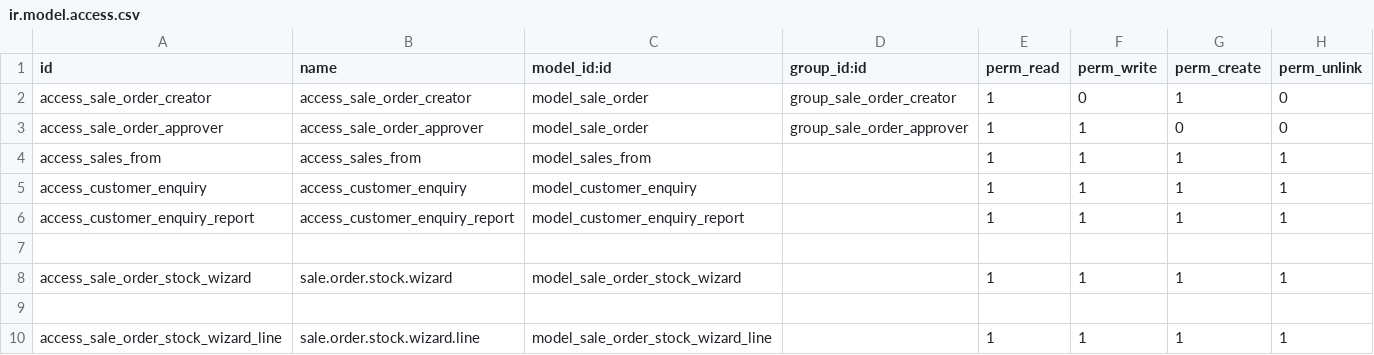
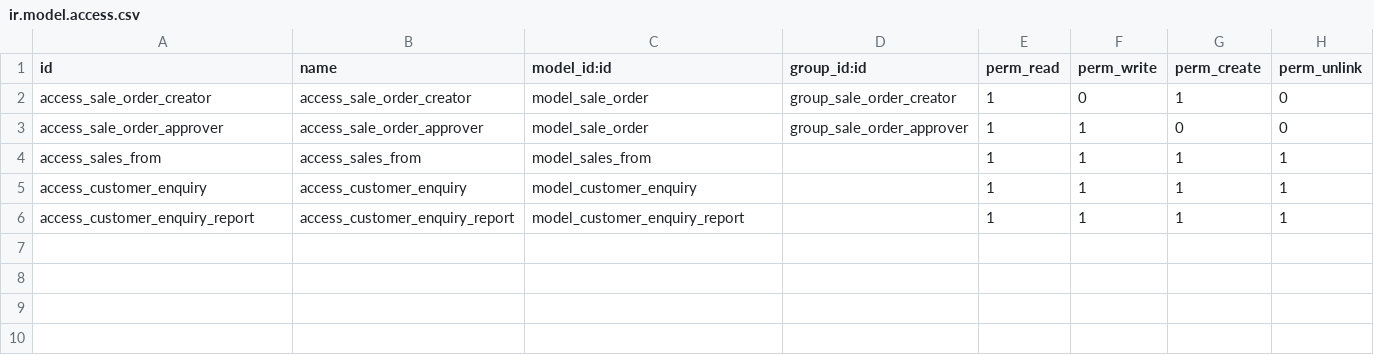
Before and after one commit to TsadikuKibru21/horsepower, a CSV file: custom_sales_warehouse/security/ir.model.access.csv, drawn as a sheet; the diff names each change by its address in the sheet, - before the commit and + after, or states it on an @@ line.

```diff
--- a/custom_sales_warehouse/security/ir.model.access.csv
+++ b/custom_sales_warehouse/security/ir.model.access.csv
-row 7: (empty)
-row 8: access_sale_order_stock_wizard | sale.order.stock.wizard | model_sale_order_stock_wizard |  | 1 | 1 | 1 | 1
-row 9: (empty)
-row 10: access_sale_order_stock_wizard_line | sale.order.stock.wizard.line | model_sale_order_stock_wizard_line |  | 1 | 1 | 1 | 1
```
Also changed, not shown: 7 other files.
